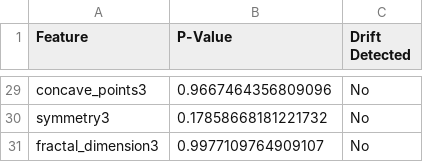
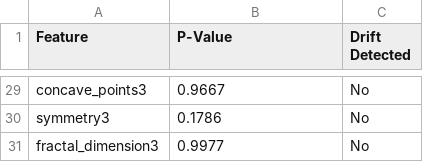
Before and after one commit to Drew-9960/Breast-Cancer-Diagnosis, a CSV file: reports/drift_report.csv, drawn as a sheet; only a part is shown, gaps mark what is left out; the diff covers the shown part only; the diff names each change by its address in the sheet, - before the commit and + after, or states it on an @@ line.

```diff
--- a/reports/drift_report.csv
+++ b/reports/drift_report.csv
-B29 (P-Value): 0.9667464356809096
+B29 (P-Value): 0.9667
-B30 (P-Value): 0.17858668181221732
+B30 (P-Value): 0.1786
-B31 (P-Value): 0.9977109764909107
+B31 (P-Value): 0.9977
```
Also changed, not shown: 27 edited cells elsewhere in this file, 7 other files.
